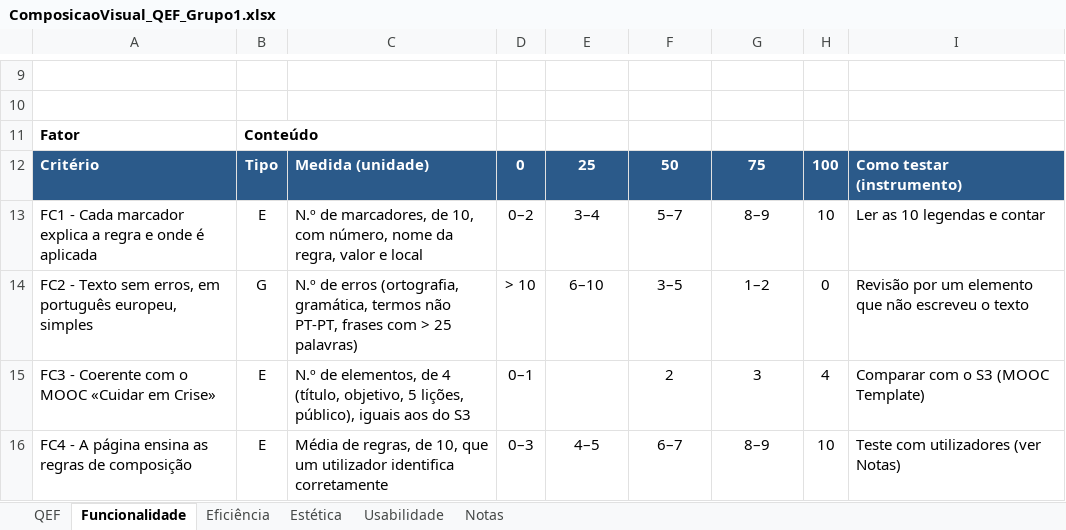
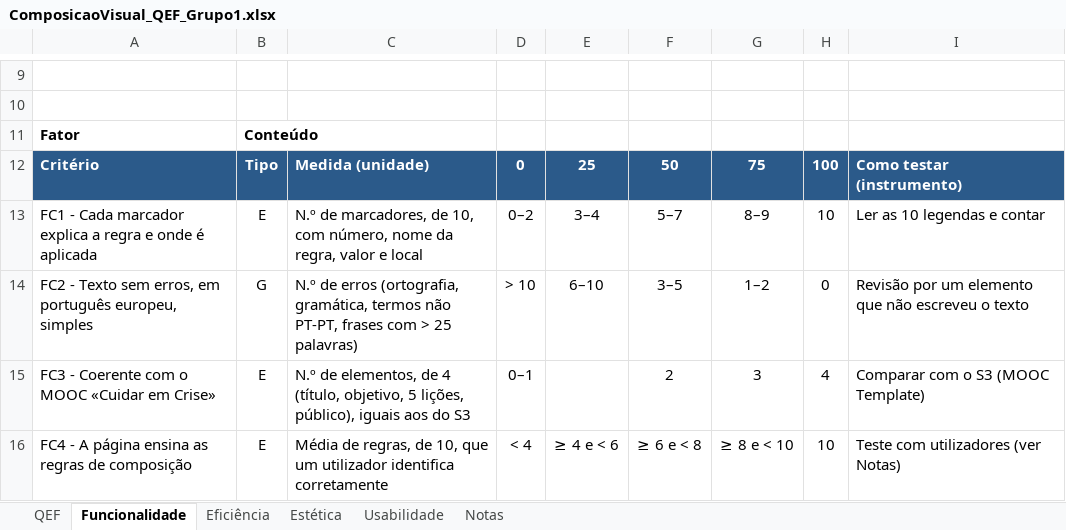
Before and after one commit to tteixeira30/CAMUL-2026, an Excel workbook: Files/Teoricas/ComposicaoVisual_QEF_Grupo1.xlsx, sheet Funcionalidade, drawn as a sheet; only a part is shown, gaps mark what is left out; values as stored, in another font and other column widths than the file's, no borders; the diff names each change by its address in the sheet, - before the commit and + after, or states it on an @@ line.

```diff
--- a/Files/Teoricas/ComposicaoVisual_QEF_Grupo1.xlsx (sheet Funcionalidade)
+++ b/Files/Teoricas/ComposicaoVisual_QEF_Grupo1.xlsx (sheet Funcionalidade)
-D16: 0–3
+D16: < 4
-E16: 4–5
+E16: ≥ 4 e < 6
-F16: 6–7
+F16: ≥ 6 e < 8
-G16: 8–9
+G16: ≥ 8 e < 10
```
Also changed, not shown: sheet Estética, sheet Notas, sheet Eficiência.
